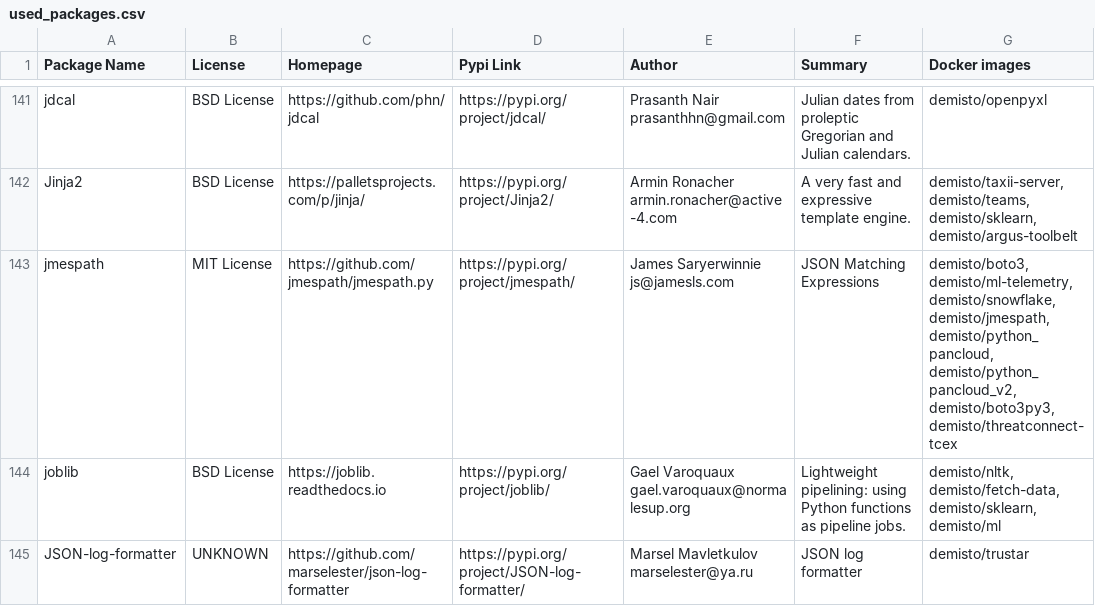
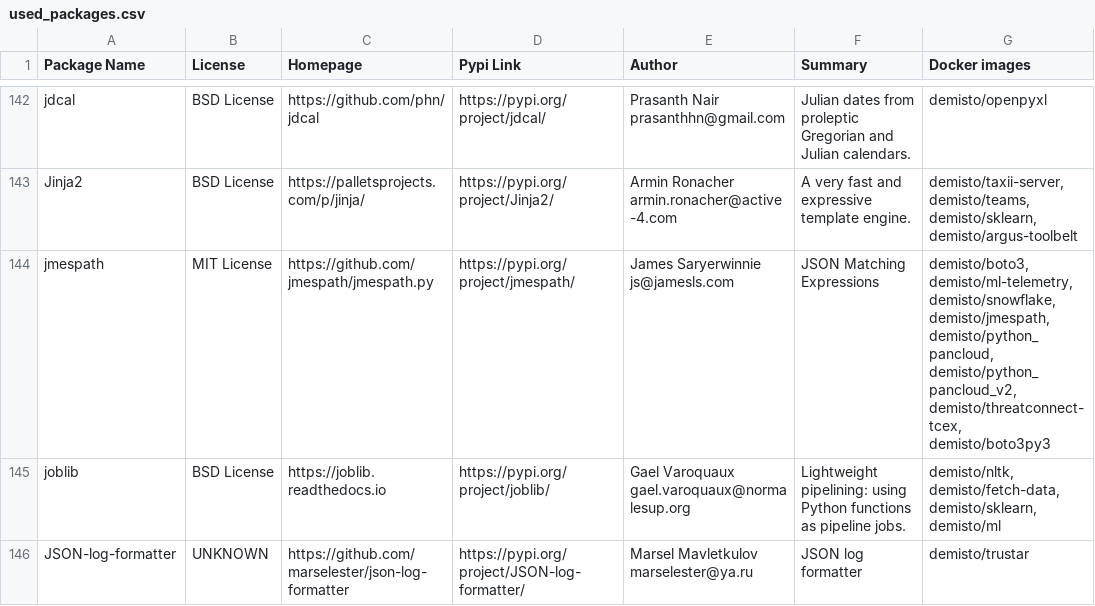
Before and after one commit to wstinkens/dockerfiles, a CSV file: used_packages.csv, drawn as a sheet; only a part is shown, gaps mark what is left out; the diff covers the shown part only.

Commit message:
Sat Oct 10 01:02:05 UTC 2020: automatic docker repository update

```diff
--- a/used_packages.csv
+++ b/used_packages.csv
@@ -142,3 +143,3 @@ jdcal,BSD License,https://github.com/phn/jdcal,https://pypi.org/project/jdcal/,P
 Jinja2,BSD License,https://palletsprojects.com/p/jinja/,https://pypi.org/project/Jinja2/,Armin Ronacher armin.ronacher@active-4.com,A very fast and expressive template engine.,"demisto/taxii-server, demisto/teams, demisto/sklearn, demisto/argus-toolbelt"
-jmespath,MIT License,https://github.com/jmespath/jmespath.py,https://pypi.org/project/jmespath/,James Saryerwinnie js@jamesls.com,JSON Matching Expressions,"demisto/boto3, demisto/ml-telemetry, demisto/snowflake, demisto/jmespath, demisto/python_pancloud, demisto/python_pancloud_v2, demisto/boto3py3, demisto/threatconnect-tcex"
+jmespath,MIT License,https://github.com/jmespath/jmespath.py,https://pypi.org/project/jmespath/,James Saryerwinnie js@jamesls.com,JSON Matching Expressions,"demisto/boto3, demisto/ml-telemetry, demisto/snowflake, demisto/jmespath, demisto/python_pancloud, demisto/python_pancloud_v2, demisto/threatconnect-tcex, demisto/boto3py3"
 joblib,BSD License,https://joblib.readthedocs.io,https://pypi.org/project/joblib/,Gael Varoquaux gael.varoquaux@normalesup.org,Lightweight pipelining: using Python functions as pipeline jobs.,"demisto/nltk, demisto/fetch-data, demisto/sklearn, demisto/ml"
```
Also changed, not shown: 3 added rows, 1 moved row and 28 edited cells elsewhere in this file, 7 other files.
